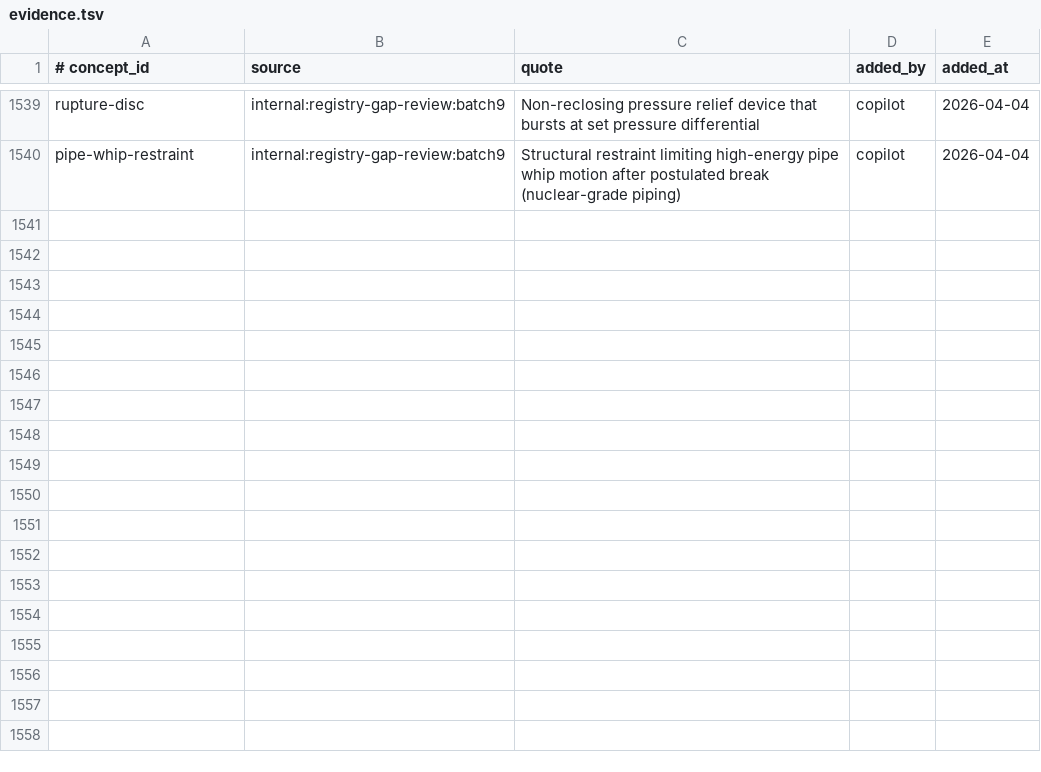
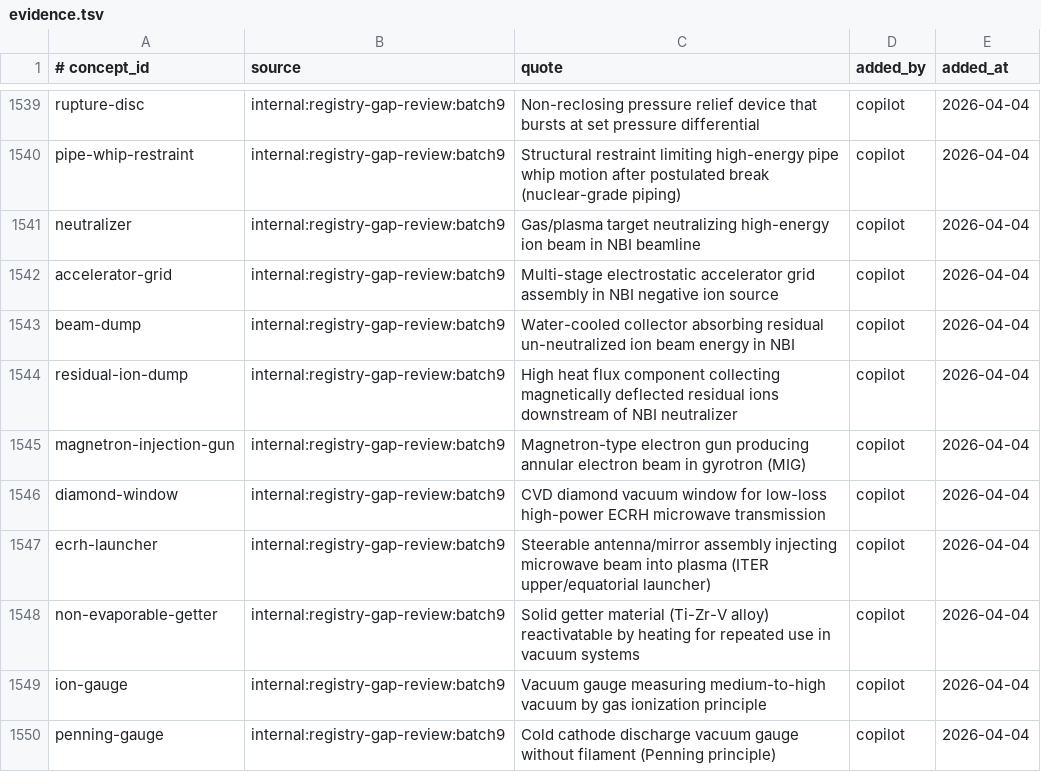
Before and after one commit to zxkjack123/fusion-terms, a TSV file: terms/registry/evidence.tsv, drawn as a sheet; only a part is shown, gaps mark what is left out.

Commit message:
[Plan: expand-registry-batch9] Task 3.1: Batch 89 三表追加
- Append Batch 89 concepts/aliases/evidence for NBI/gyrotron/vacuum gauging
- Validate counts, alias coverage, and RID/MIG/NEG abbreviation uniqueness
- All acceptance criteria passed

```diff
--- a/terms/registry/evidence.tsv
+++ b/terms/registry/evidence.tsv
@@ -1540 +1540,11 @@ rupture-disc	internal:registry-gap-review:batch9	Non-reclosing pressure relief d
 pipe-whip-restraint	internal:registry-gap-review:batch9	Structural restraint limiting high-energy pipe whip motion after postulated break (nuclear-grade piping)	copilot	2026-04-04
+neutralizer	internal:registry-gap-review:batch9	Gas/plasma target neutralizing high-energy ion beam in NBI beamline	copilot	2026-04-04
+accelerator-grid	internal:registry-gap-review:batch9	Multi-stage electrostatic accelerator grid assembly in NBI negative ion source	copilot	2026-04-04
+beam-dump	internal:registry-gap-review:batch9	Water-cooled collector absorbing residual un-neutralized ion beam energy in NBI	copilot	2026-04-04
+residual-ion-dump	internal:registry-gap-review:batch9	High heat flux component collecting magnetically deflected residual ions downstream of NBI neutralizer	copilot	2026-04-04
+magnetron-injection-gun	internal:registry-gap-review:batch9	Magnetron-type electron gun producing annular electron beam in gyrotron (MIG)	copilot	2026-04-04
+diamond-window	internal:registry-gap-review:batch9	CVD diamond vacuum window for low-loss high-power ECRH microwave transmission	copilot	2026-04-04
+ecrh-launcher	internal:registry-gap-review:batch9	Steerable antenna/mirror assembly injecting microwave beam into plasma (ITER upper/equatorial launcher)	copilot	2026-04-04
+non-evaporable-getter	internal:registry-gap-review:batch9	Solid getter material (Ti-Zr-V alloy) reactivatable by heating for repeated use in vacuum systems	copilot	2026-04-04
+ion-gauge	internal:registry-gap-review:batch9	Vacuum gauge measuring medium-to-high vacuum by gas ionization principle	copilot	2026-04-04
+penning-gauge	internal:registry-gap-review:batch9	Cold cathode discharge vacuum gauge without filament (Penning principle)	copilot	2026-04-04
```
Also changed, not shown: terms/registry/aliases.tsv, terms/registry/concepts.tsv, 1 other file.
